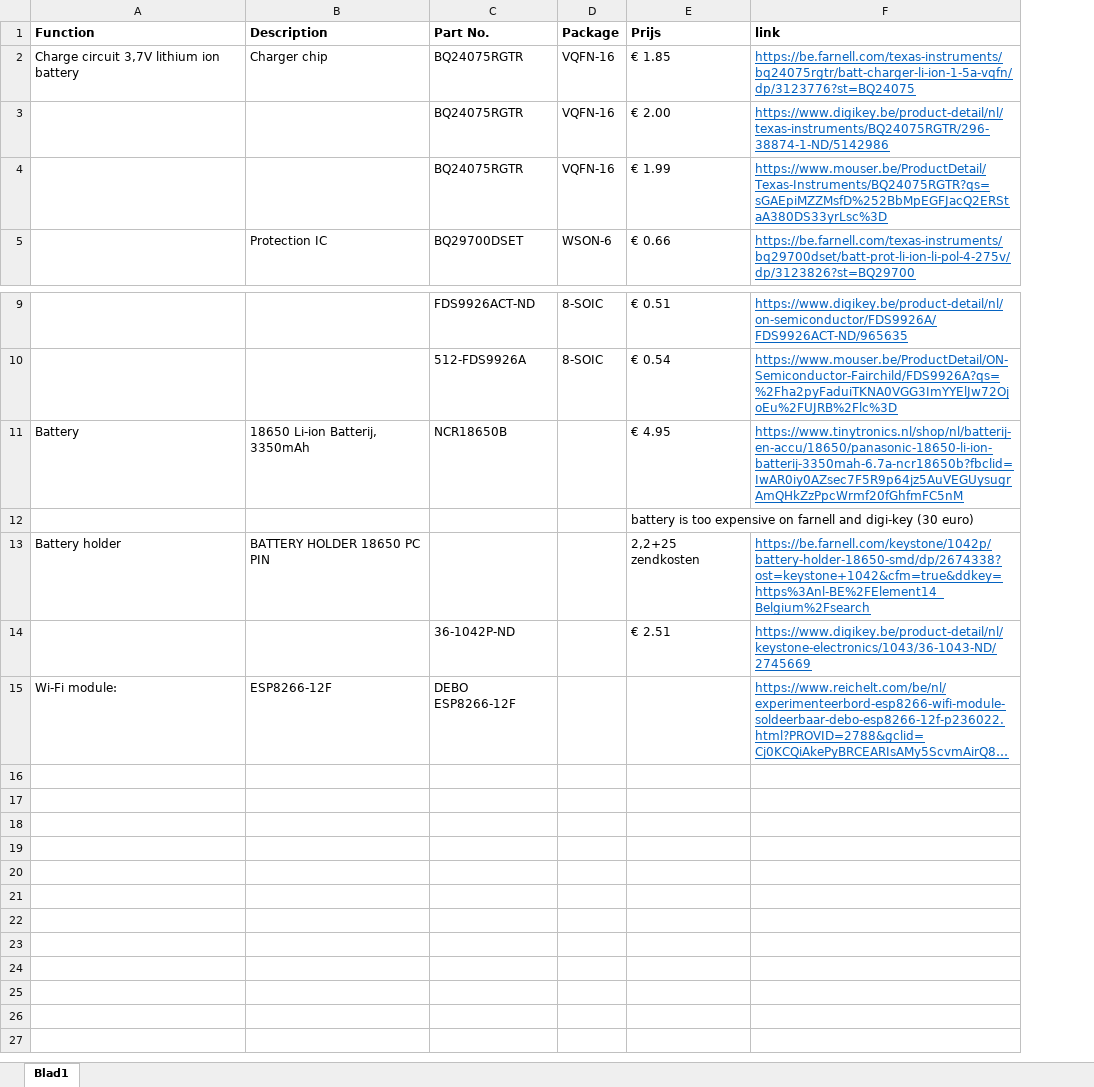
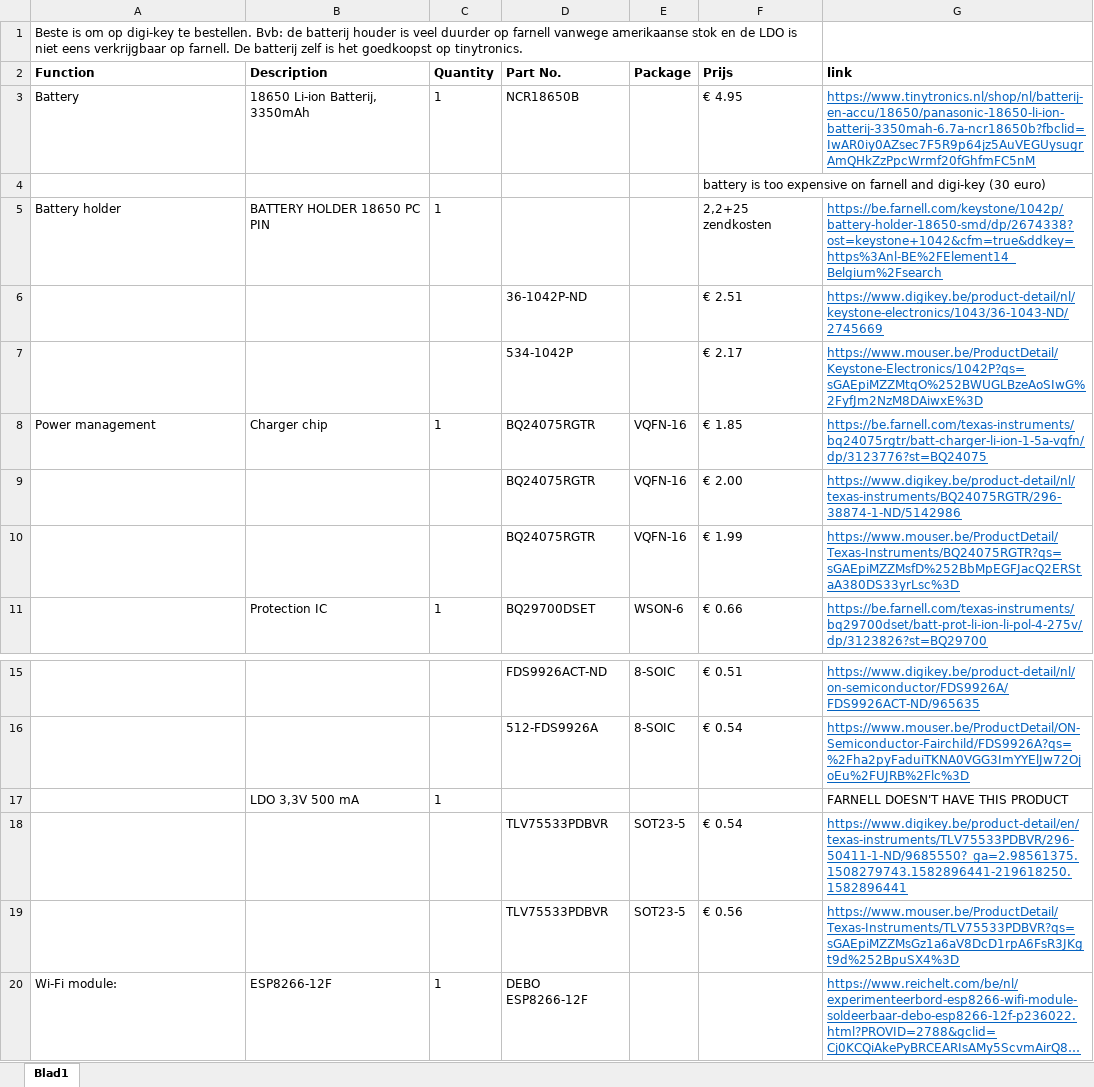
Before and after one commit to thomasf10/cosy_cafeteria, an Excel workbook: BOM.xlsx, sheet Blad1, drawn as a sheet; only a part is shown, gaps mark what is left out; long unchanged cells end in …; values as stored, in another font and other column widths than the file's, no borders; addresses are those after the commit; the diff names each change by its address in the sheet, - before the commit and + after, or states it on an @@ line.

```diff
--- a/BOM.xlsx (sheet Blad1)
+++ b/BOM.xlsx (sheet Blad1)
+column C (Quantity), rows 8-11: 1 |  |  | 1; row 20: 1
+row 1: Beste is om op digi-key te bestellen. Bvb: de batterij houder is veel duurder op farnell vanwege amerikaanse stok en de LDO is niet eens verkrijgbaar op farnell. De batterij zelf is het goedkoopst op tinytronics.
@@ row 11 moved to row 3: Battery @@
@@ row 12 moved to row 4: battery is too expensive on farnell and … @@
@@ row 13 moved to row 5: Battery holder @@
@@ row 14 moved to row 6: 36-1042P-ND @@
+row 7:  |  |  | 534-1042P |  | € 2.17 | https://www.mouser.be/ProductDetail/Keystone-Electronics/1042P?qs=sGAEpiMZZMtqO%252BWUGLBzeAoSIwG%2FyfJm2NzM8DAiwxE%3D
-A8 (Function): Charge circuit 3,7V lithium ion battery
+A8 (Function): Power management
+row 17:  | LDO 3,3V 500 mA | 1 |  |  |  | FARNELL DOESN'T HAVE THIS PRODUCT
+row 18:  |  |  | TLV75533PDBVR | SOT23-5 | € 0.54 | https://www.digikey.be/product-detail/en/texas-instruments/TLV75533PDBVR/296-50411-1-ND/9685550?_ga=2.98561375.1508279743.1582896441-219618250.1582896441
+row 19:  |  |  | TLV75533PDBVR | SOT23-5 | € 0.56 | https://www.mouser.be/ProductDetail/Texas-Instruments/TLV75533PDBVR?qs=sGAEpiMZZMsGz1a6aV8DcD1rpA6FsR3JKgt9d%252BpuSX4%3D
```
Also changed, not shown: 12 other files.
